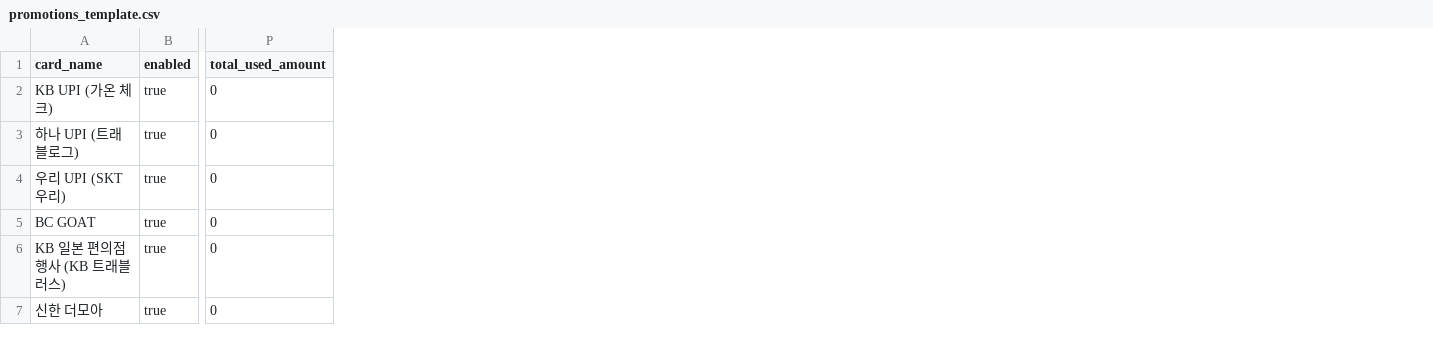
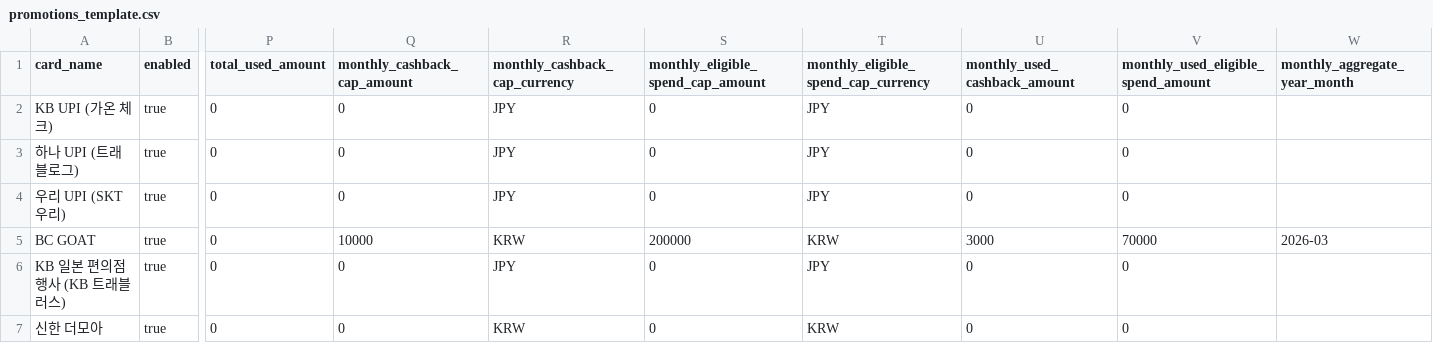
Before and after one commit to rollashinalk/card-recommend, a CSV file: promotions_template.csv, drawn as a sheet; only a part is shown, gaps mark what is left out; the diff names each change by its address in the sheet, - before the commit and + after, or states it on an @@ line.

Commit message:
Add monthly caps to promo schema and cashback logic

```diff
--- a/promotions_template.csv
+++ b/promotions_template.csv
+column Q (monthly_cashback_cap_amount), rows 2-7: 0 | 0 | 0 | 10000 | 0 | 0
+column R (monthly_cashback_cap_currency), rows 2-7: JPY | JPY | JPY | KRW | JPY | KRW
+column S, rows 1-7: monthly_eligible_spend_cap_amount | 0 | 0 | 0 | 200000 | 0 | 0
+column T, rows 1-7: monthly_eligible_spend_cap_currency | JPY | JPY | JPY | KRW | JPY | KRW
+column U (monthly_used_cashback_amount), rows 2-7: 0 | 0 | 0 | 3000 | 0 | 0
+column V, rows 1-7: monthly_used_eligible_spend_amount | 0 | 0 | 0 | 70000 | 0 | 0
+column W (monthly_aggregate_year_month), row 5: 2026-03
```
Also changed, not shown: 2 other files.
